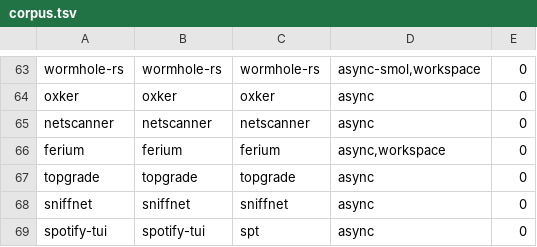
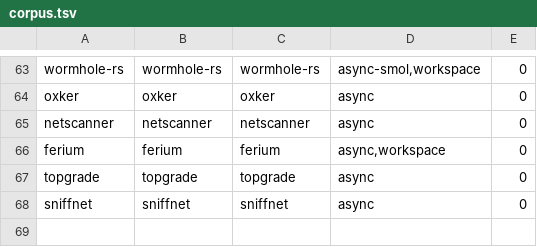
Before and after one commit to sreeharipj/unhusk, a TSV file: bench/origin/corpus.tsv, drawn as a sheet; only a part is shown, gaps mark what is left out.

Commit message:
Exclude spotify-tui: stale openssl-sys 0.9.58, same class as dog
Confirmed via build log: openssl-sys 0.9.58 (2021-era, spotify-tui hasn't
been updated since) fails its own version-probe (expando.c) against modern
OpenSSL 3.0 headers -- identical root cause to dog's openssl-sys 0.9.61
failure, unrelated to lto/opt/panic flags or any missing system package.

Also installed libasound2-dev (was missing; libasound2 runtime was already
present) to unblock sniffnet, which genuinely needed it -- confirmed via
pkg-config before assuming it was the same class of unfixable issue as
dog/spotify-tui/mprocs/bore. Retrying sniffnet's 8 configs now that it's
available.

```diff
--- a/bench/origin/corpus.tsv
+++ b/bench/origin/corpus.tsv
@@ -68,2 +68 @@ topgrade	topgrade	topgrade	async	0
 sniffnet	sniffnet	sniffnet	async	0
-spotify-tui	spotify-tui	spt	async	0
```
Also changed, not shown: 1 other file.
